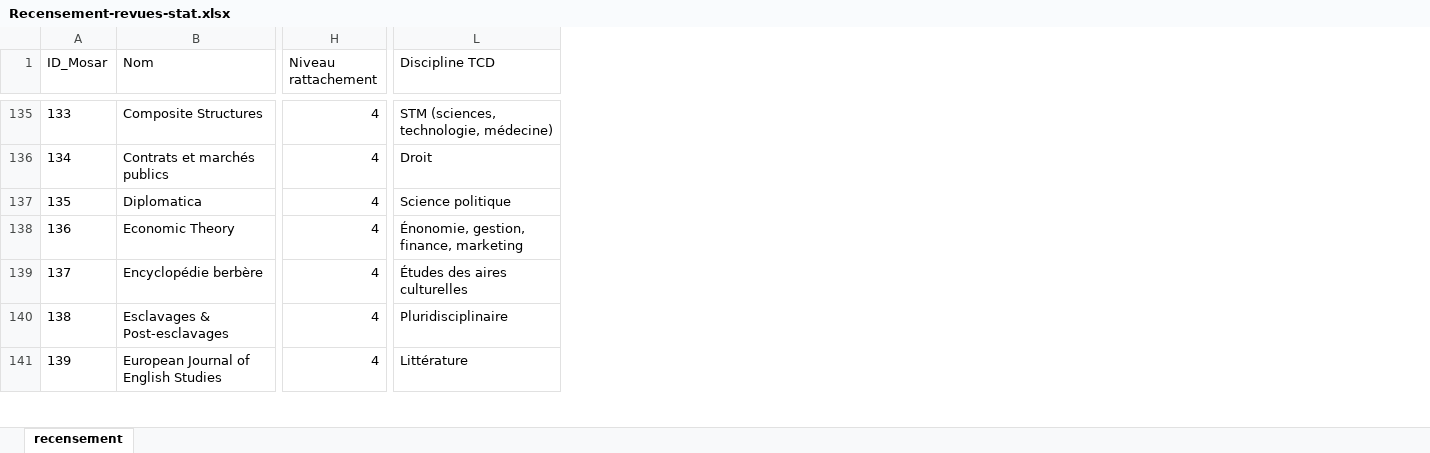
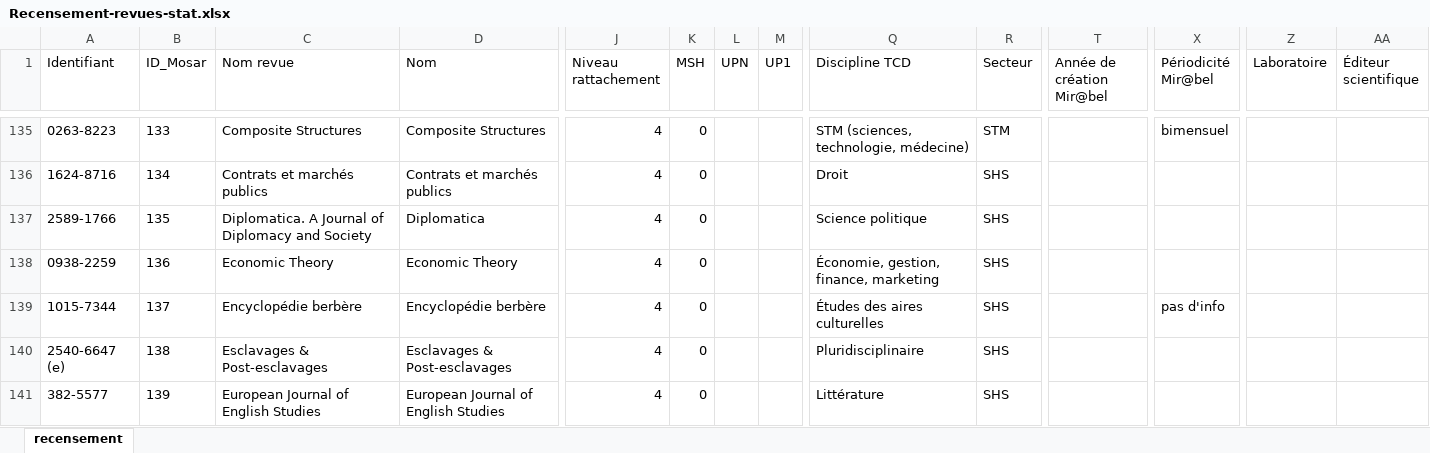
Before and after one commit to nicocoquet/mosar, an Excel workbook: data/Recensement-revues-stat.xlsx, sheet recensement, drawn as a sheet; only a part is shown, gaps mark what is left out; values as stored, in another font and other column widths than the file's, no borders; addresses are those after the commit; the diff covers the shown part only; the diff names each change by its address in the sheet, - before the commit and + after, or states it on an @@ line.

Commit message:
feat(revues): ajouter les facettes périmètre et laboratoires

```diff
--- a/data/Recensement-revues-stat.xlsx (sheet recensement)
+++ b/data/Recensement-revues-stat.xlsx (sheet recensement)
+column A (Identifiant), rows 135-141: 0263-8223 | 1624-8716 | 2589-1766 | 0938-2259 | 1015-7344 | 2540-6647 (e) | 382-5577
+column C (Nom revue), rows 135-141: Composite Structures | Contrats et marchés publics | Diplomatica. A Journal of Diplomacy and Society | Economic Theory | Encyclopédie berbère | Esclavages & Post-esclavages | European Journal of English Studies
+column K (MSH), rows 135-141: all 0
+column L (UPN), empty
+column M (UP1), empty
+column R (Secteur), rows 135-141: STM | SHS | SHS | SHS | SHS | SHS | SHS
+column T (Année de création Mir@bel), empty
+column X (Périodicité Mir@bel), rows 135-139: bimensuel |  |  |  | pas d'info
+column Z (Laboratoire), empty
+column AA (Éditeur scientifique), empty
-Q138 (Discipline TCD): Énonomie, gestion, finance, marketing
+Q138 (Discipline TCD): Économie, gestion, finance, marketing
```
Also changed, not shown: 32 edited cells elsewhere in this sheet, 10 other files.
